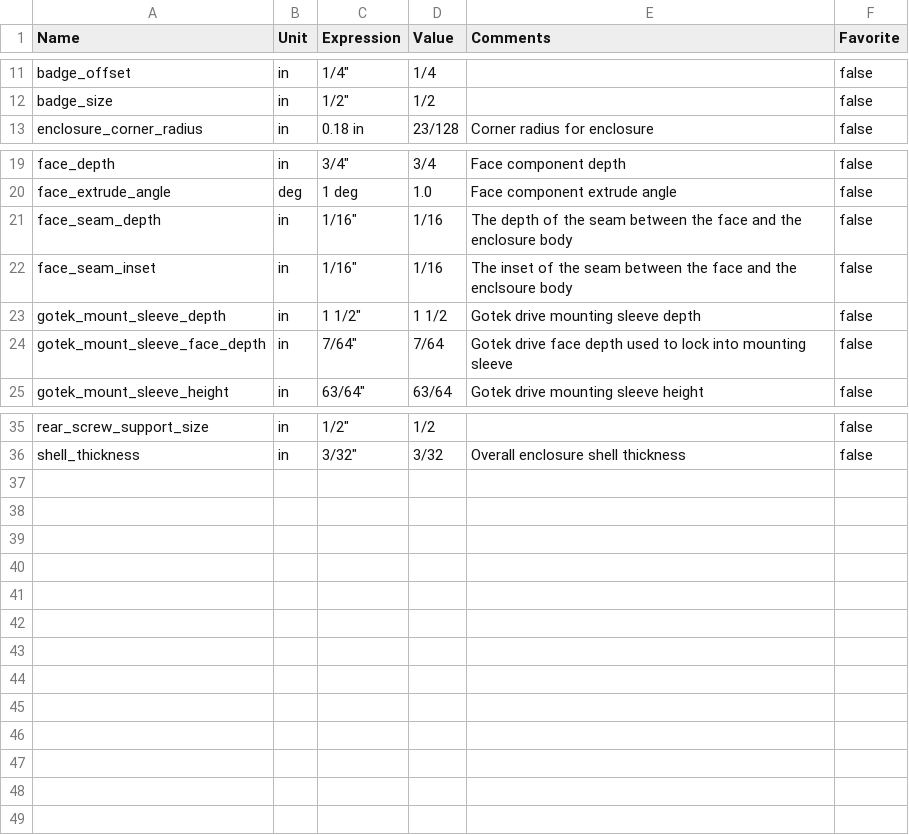
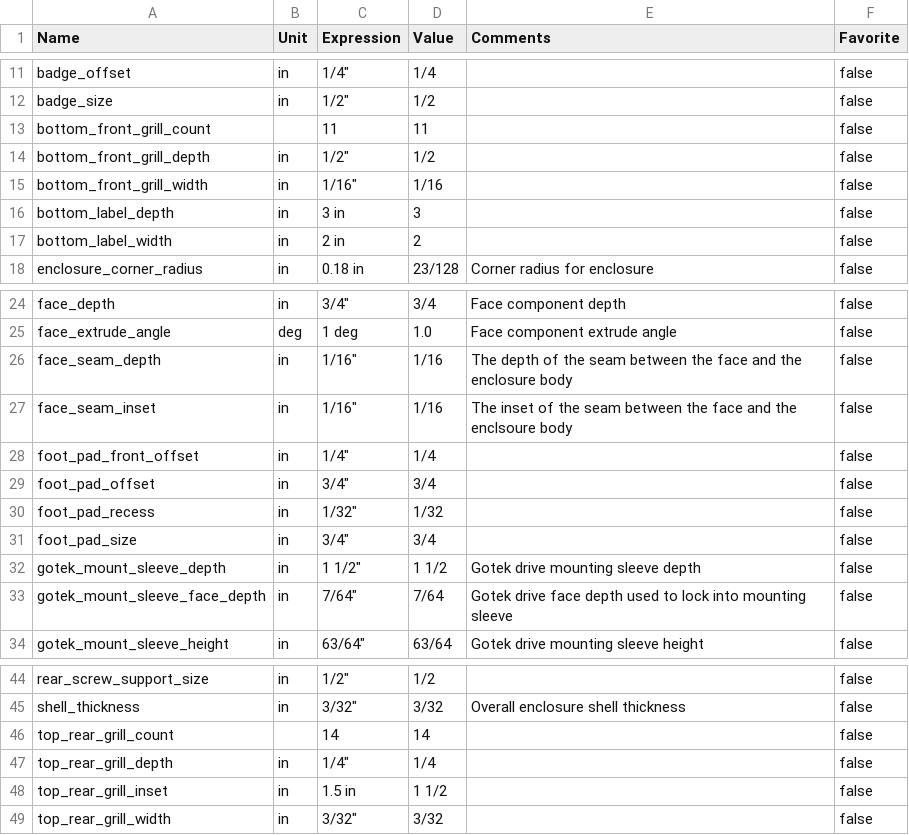
Before and after one commit to eric2801/AmigaGotekEnclosure, a CSV file: parameters.csv, drawn as a sheet; only a part is shown, gaps mark what is left out; the diff names each change by its address in the sheet, - before the commit and + after, or states it on an @@ line.

```diff
--- a/parameters.csv
+++ b/parameters.csv
+row 13: bottom_front_grill_count |  | 11 | 11 |  | false
+row 14: bottom_front_grill_depth | in | 1/2" | 1/2 |  | false
+row 15: bottom_front_grill_width | in | 1/16" | 1/16 |  | false
+row 16: bottom_label_depth | in | 3 in | 3 |  | false
+row 17: bottom_label_width | in | 2 in | 2 |  | false
+row 28: foot_pad_front_offset | in | 1/4" | 1/4 |  | false
+row 29: foot_pad_offset | in | 3/4" | 3/4 |  | false
+row 30: foot_pad_recess | in | 1/32" | 1/32 |  | false
+row 31: foot_pad_size | in | 3/4" | 3/4 |  | false
+row 46: top_rear_grill_count |  | 14 | 14 |  | false
+row 47: top_rear_grill_depth | in | 1/4" | 1/4 |  | false
+row 48: top_rear_grill_inset | in | 1.5 in | 1 1/2 |  | false
+row 49: top_rear_grill_width | in | 3/32" | 3/32 |  | false
```
Also changed, not shown: 1 other file.
